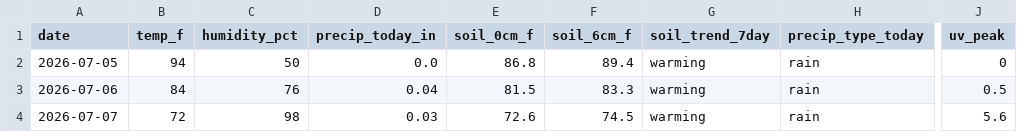
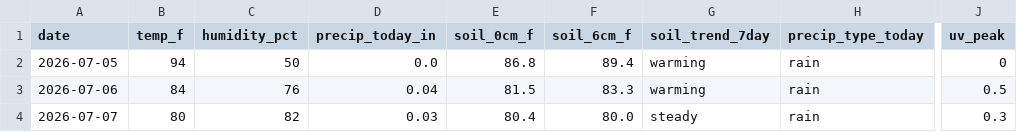
Before and after one commit to RDBFarm/rdbf-weather, a CSV file: weather_history.csv, drawn as a sheet; only a part is shown, gaps mark what is left out; the diff names each change by its address in the sheet, - before the commit and + after, or states it on an @@ line.

```diff
--- a/weather_history.csv
+++ b/weather_history.csv
-B4 (temp_f): 72
+B4 (temp_f): 80
-C4 (humidity_pct): 98
+C4 (humidity_pct): 82
-E4 (soil_0cm_f): 72.6
+E4 (soil_0cm_f): 80.4
-F4 (soil_6cm_f): 74.5
+F4 (soil_6cm_f): 80.0
-G4 (soil_trend_7day): warming
+G4 (soil_trend_7day): steady
-J4 (uv_peak): 5.6
+J4 (uv_peak): 0.3
```
Also changed, not shown: 1 other file.
